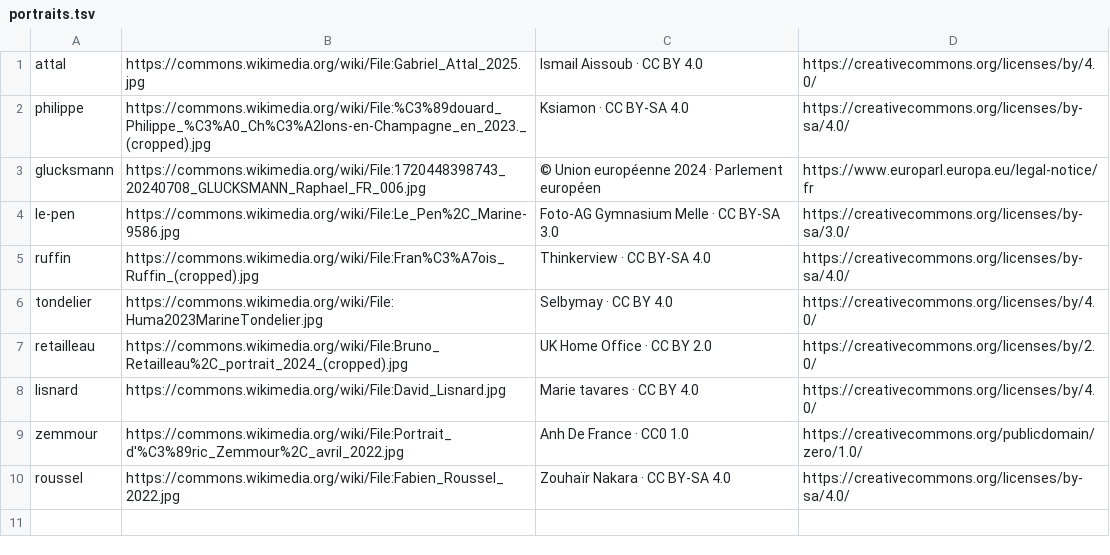
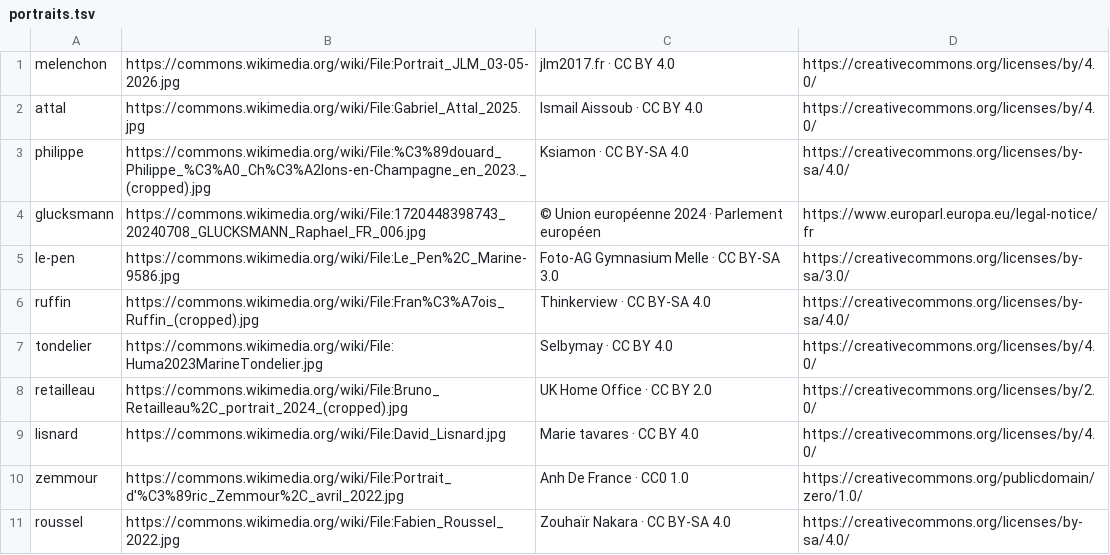
Before and after one commit to adrienconrath/pourquivoter, a TSV file: data/portraits.tsv, drawn as a sheet.

Commit message:
Ajouter Jean-Luc Mélenchon et adapter les portraits aux onze candidats

```diff
--- a/data/portraits.tsv
+++ b/data/portraits.tsv
@@ -1 +1,2 @@
+melenchon|https://commons.wikimedia.org/wiki/File:Portrait_JLM_03-05-2026.jpg|jlm2017.fr · CC BY 4.0|https://creativecommons.org/licenses/by/4.0/
 attal|https://commons.wikimedia.org/wiki/File:Gabriel_Attal_2025.jpg|Ismail Aissoub · CC BY 4.0|https://creativecommons.org/licenses/by/4.0/
```
Also changed, not shown: data/audit-couverture.tsv, data/profils.tsv, 8 other files.
